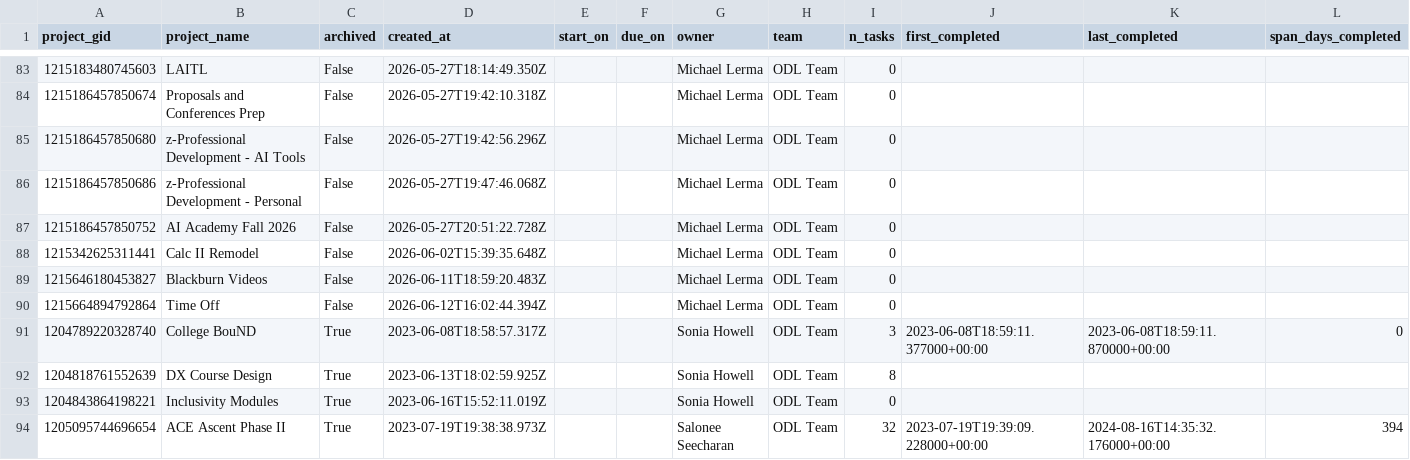
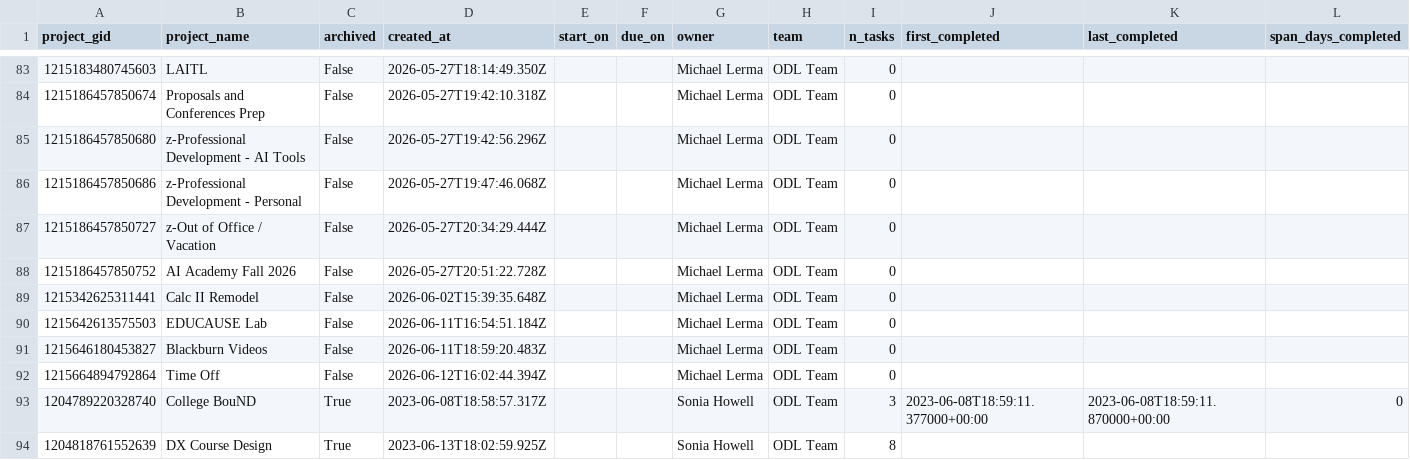
Before and after one commit to ND-Learning/FacultyOnboardingGuide, a CSV file: data_all/projects.csv, drawn as a sheet; only a part is shown, gaps mark what is left out; the shorter side is filled out with more unchanged rows; rows hold the shown columns only; the diff names each change by its address in the sheet, - before the commit and + after, or states it on an @@ line.

```diff
--- a/data_all/projects.csv
+++ b/data_all/projects.csv
+row 87: 1215186457850727 | z-Out of Office / Vacation | False | 2026-05-27T20:34:29.444Z |  |  | Michael Lerma | ODL Team | 0
+row 90: 1215642613575503 | EDUCAUSE Lab | False | 2026-06-11T16:54:51.184Z |  |  | Michael Lerma | ODL Team | 0
```
Also changed, not shown: data_all/derived/archetypes.csv, data_all/derived/audit_coverage.csv, 12 other files.
